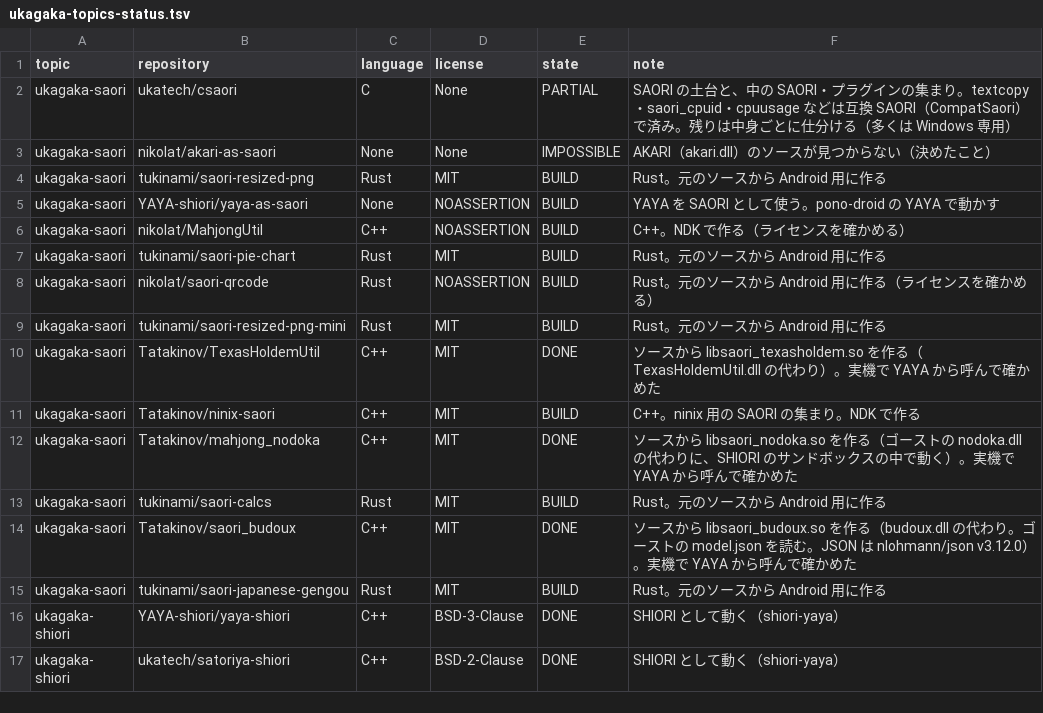
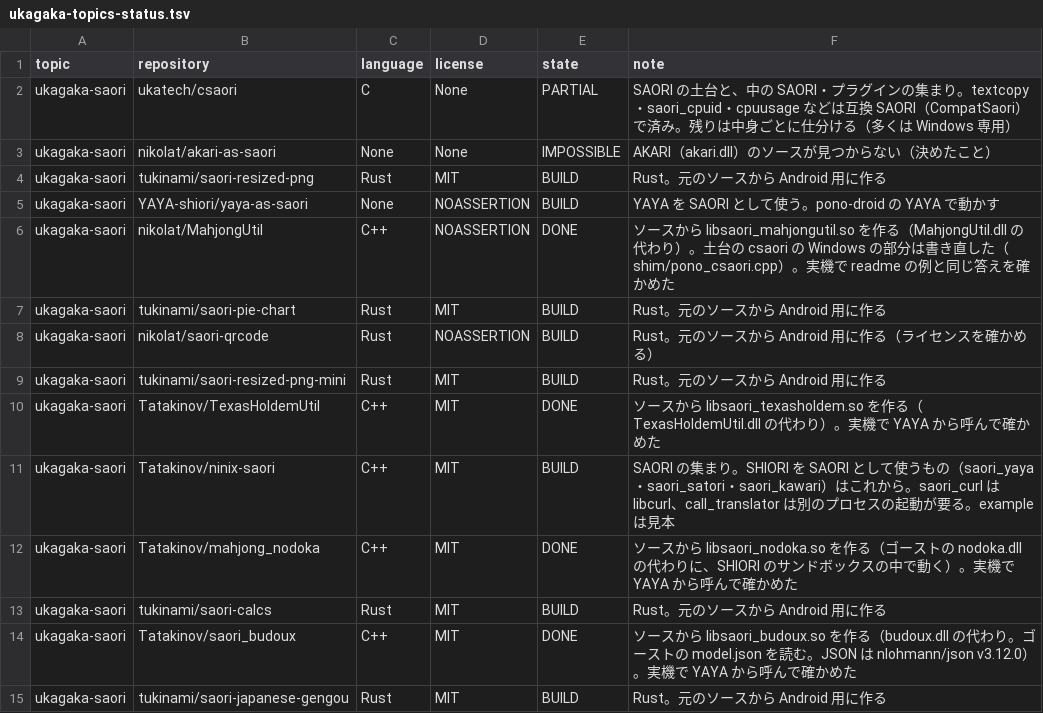
Before and after one commit to ukagaka-irono/pono-droid, a TSV file: docs/ukagaka-topics-status.tsv, drawn as a sheet; only a part is shown; the shorter side is filled out with more unchanged rows.

```diff
--- a/docs/ukagaka-topics-status.tsv
+++ b/docs/ukagaka-topics-status.tsv
@@ -5,3 +5,3 @@ ukagaka-saori	tukinami/saori-resized-png	Rust	MIT	BUILD	Rust。元のソース
 ukagaka-saori	YAYA-shiori/yaya-as-saori	None	NOASSERTION	BUILD	YAYA を SAORI として使う。pono-droid の YAYA で動かす
-ukagaka-saori	nikolat/MahjongUtil	C++	NOASSERTION	BUILD	C++。NDK で作る（ライセンスを確かめる）
+ukagaka-saori	nikolat/MahjongUtil	C++	NOASSERTION	DONE	ソースから libsaori_mahjongutil.so を作る（MahjongUtil.dll の代わり）。土台の csaori の Windows の部分は書き直した（shim/pono_csaori.cpp）。実機で readme の例と同じ答えを確かめた
 ukagaka-saori	tukinami/saori-pie-chart	Rust	MIT	BUILD	Rust。元のソースから Android 用に作る
@@ -10,3 +10,3 @@ ukagaka-saori	tukinami/saori-resized-png-mini	Rust	MIT	BUILD	Rust。元のソー
 ukagaka-saori	Tatakinov/TexasHoldemUtil	C++	MIT	DONE	ソースから libsaori_texasholdem.so を作る（TexasHoldemUtil.dll の代わり）。実機で YAYA から呼んで確かめた
-ukagaka-saori	Tatakinov/ninix-saori	C++	MIT	BUILD	C++。ninix 用の SAORI の集まり。NDK で作る
+ukagaka-saori	Tatakinov/ninix-saori	C++	MIT	BUILD	SAORI の集まり。SHIORI を SAORI として使うもの（saori_yaya・saori_satori・saori_kawari）はこれから。saori_curl は libcurl、call_translator は別のプロセスの起動が要る。example は見本
 ukagaka-saori	Tatakinov/mahjong_nodoka	C++	MIT	DONE	ソースから libsaori_nodoka.so を作る（ゴーストの nodoka.dll の代わりに、SHIORI のサンドボックスの中で動く）。実機で YAYA から呼んで確かめた
```
Also changed, not shown: 7 other files.
